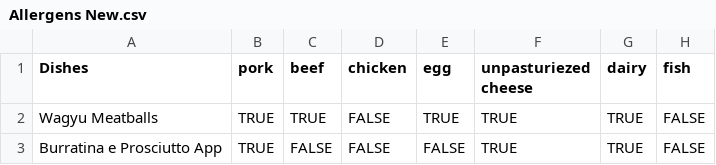
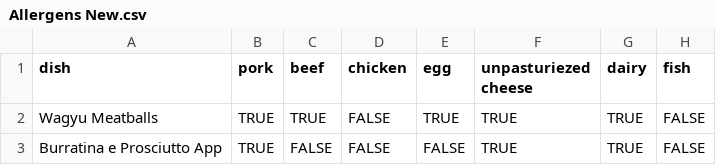
Before and after one commit to jacquesc99/Allergen-App-updated-429, a CSV file: Allergens New.csv, drawn as a sheet; only a part is shown; the diff names each change by its address in the sheet, - before the commit and + after, or states it on an @@ line.

```diff
--- a/Allergens New.csv
+++ b/Allergens New.csv
-A1: Dishes
+A1: dish
```
Also changed, not shown: 4 other files.
